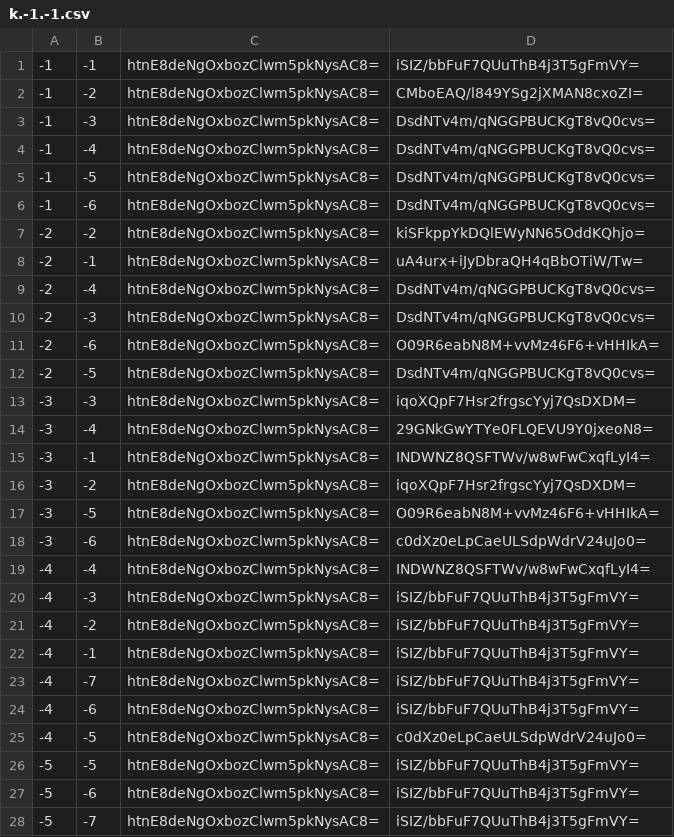
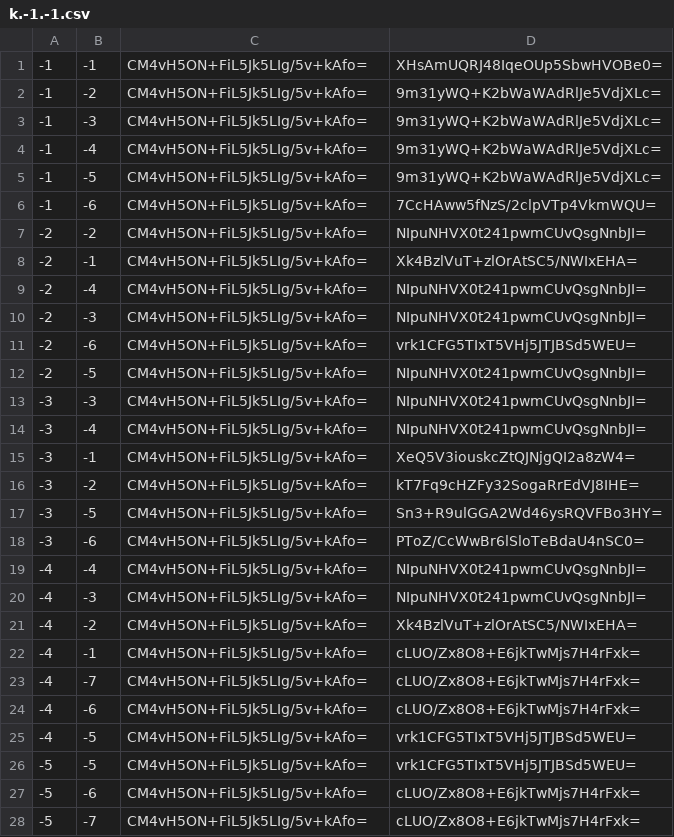
Before and after one commit to feelemyer/Fejard, a CSV file: tiles/zoom.-1/metadata/k.-1.-1.csv, drawn as a sheet; only a part is shown; the diff covers the shown part only.

```diff
--- a/tiles/zoom.-1/metadata/k.-1.-1.csv
+++ b/tiles/zoom.-1/metadata/k.-1.-1.csv
@@ -1,28 +1,28 @@
--1,-1,htnE8deNgOxbozClwm5pkNysAC8=,iSIZ/bbFuF7QUuThB4j3T5gFmVY=
--1,-2,htnE8deNgOxbozClwm5pkNysAC8=,CMboEAQ/l849YSg2jXMAN8cxoZI=
--1,-3,htnE8deNgOxbozClwm5pkNysAC8=,DsdNTv4m/qNGGPBUCKgT8vQ0cvs=
--1,-4,htnE8deNgOxbozClwm5pkNysAC8=,DsdNTv4m/qNGGPBUCKgT8vQ0cvs=
--1,-5,htnE8deNgOxbozClwm5pkNysAC8=,DsdNTv4m/qNGGPBUCKgT8vQ0cvs=
--1,-6,htnE8deNgOxbozClwm5pkNysAC8=,DsdNTv4m/qNGGPBUCKgT8vQ0cvs=
--2,-2,htnE8deNgOxbozClwm5pkNysAC8=,kiSFkppYkDQlEWyNN65OddKQhjo=
--2,-1,htnE8deNgOxbozClwm5pkNysAC8=,uA4urx+iJyDbraQH4qBbOTiW/Tw=
--2,-4,htnE8deNgOxbozClwm5pkNysAC8=,DsdNTv4m/qNGGPBUCKgT8vQ0cvs=
--2,-3,htnE8deNgOxbozClwm5pkNysAC8=,DsdNTv4m/qNGGPBUCKgT8vQ0cvs=
--2,-6,htnE8deNgOxbozClwm5pkNysAC8=,O09R6eabN8M+vvMz46F6+vHHIkA=
--2,-5,htnE8deNgOxbozClwm5pkNysAC8=,DsdNTv4m/qNGGPBUCKgT8vQ0cvs=
--3,-3,htnE8deNgOxbozClwm5pkNysAC8=,iqoXQpF7Hsr2frgscYyj7QsDXDM=
--3,-4,htnE8deNgOxbozClwm5pkNysAC8=,29GNkGwYTYe0FLQEVU9Y0jxeoN8=
--3,-1,htnE8deNgOxbozClwm5pkNysAC8=,INDWNZ8QSFTWv/w8wFwCxqfLyI4=
--3,-2,htnE8deNgOxbozClwm5pkNysAC8=,iqoXQpF7Hsr2frgscYyj7QsDXDM=
--3,-5,htnE8deNgOxbozClwm5pkNysAC8=,O09R6eabN8M+vvMz46F6+vHHIkA=
--3,-6,htnE8deNgOxbozClwm5pkNysAC8=,c0dXz0eLpCaeULSdpWdrV24uJo0=
--4,-4,htnE8deNgOxbozClwm5pkNysAC8=,INDWNZ8QSFTWv/w8wFwCxqfLyI4=
--4,-3,htnE8deNgOxbozClwm5pkNysAC8=,iSIZ/bbFuF7QUuThB4j3T5gFmVY=
--4,-2,htnE8deNgOxbozClwm5pkNysAC8=,iSIZ/bbFuF7QUuThB4j3T5gFmVY=
--4,-1,htnE8deNgOxbozClwm5pkNysAC8=,iSIZ/bbFuF7QUuThB4j3T5gFmVY=
--4,-7,htnE8deNgOxbozClwm5pkNysAC8=,iSIZ/bbFuF7QUuThB4j3T5gFmVY=
--4,-6,htnE8deNgOxbozClwm5pkNysAC8=,iSIZ/bbFuF7QUuThB4j3T5gFmVY=
--4,-5,htnE8deNgOxbozClwm5pkNysAC8=,c0dXz0eLpCaeULSdpWdrV24uJo0=
--5,-5,htnE8deNgOxbozClwm5pkNysAC8=,iSIZ/bbFuF7QUuThB4j3T5gFmVY=
--5,-6,htnE8deNgOxbozClwm5pkNysAC8=,iSIZ/bbFuF7QUuThB4j3T5gFmVY=
--5,-7,htnE8deNgOxbozClwm5pkNysAC8=,iSIZ/bbFuF7QUuThB4j3T5gFmVY=
+-1,-1,CM4vH5ON+FiL5Jk5LIg/5v+kAfo=,XHsAmUQRJ48IqeOUp5SbwHVOBe0=
+-1,-2,CM4vH5ON+FiL5Jk5LIg/5v+kAfo=,9m31yWQ+K2bWaWAdRlJe5VdjXLc=
+-1,-3,CM4vH5ON+FiL5Jk5LIg/5v+kAfo=,9m31yWQ+K2bWaWAdRlJe5VdjXLc=
+-1,-4,CM4vH5ON+FiL5Jk5LIg/5v+kAfo=,9m31yWQ+K2bWaWAdRlJe5VdjXLc=
+-1,-5,CM4vH5ON+FiL5Jk5LIg/5v+kAfo=,9m31yWQ+K2bWaWAdRlJe5VdjXLc=
+-1,-6,CM4vH5ON+FiL5Jk5LIg/5v+kAfo=,7CcHAww5fNzS/2clpVTp4VkmWQU=
+-2,-2,CM4vH5ON+FiL5Jk5LIg/5v+kAfo=,NIpuNHVX0t241pwmCUvQsgNnbJI=
+-2,-1,CM4vH5ON+FiL5Jk5LIg/5v+kAfo=,Xk4BzlVuT+zlOrAtSC5/NWIxEHA=
+-2,-4,CM4vH5ON+FiL5Jk5LIg/5v+kAfo=,NIpuNHVX0t241pwmCUvQsgNnbJI=
+-2,-3,CM4vH5ON+FiL5Jk5LIg/5v+kAfo=,NIpuNHVX0t241pwmCUvQsgNnbJI=
+-2,-6,CM4vH5ON+FiL5Jk5LIg/5v+kAfo=,vrk1CFG5TIxT5VHj5JTJBSd5WEU=
+-2,-5,CM4vH5ON+FiL5Jk5LIg/5v+kAfo=,NIpuNHVX0t241pwmCUvQsgNnbJI=
+-3,-3,CM4vH5ON+FiL5Jk5LIg/5v+kAfo=,NIpuNHVX0t241pwmCUvQsgNnbJI=
+-3,-4,CM4vH5ON+FiL5Jk5LIg/5v+kAfo=,NIpuNHVX0t241pwmCUvQsgNnbJI=
+-3,-1,CM4vH5ON+FiL5Jk5LIg/5v+kAfo=,XeQ5V3iouskcZtQJNjgQI2a8zW4=
+-3,-2,CM4vH5ON+FiL5Jk5LIg/5v+kAfo=,kT7Fq9cHZFy32SogaRrEdVJ8IHE=
+-3,-5,CM4vH5ON+FiL5Jk5LIg/5v+kAfo=,Sn3+R9ulGGA2Wd46ysRQVFBo3HY=
+-3,-6,CM4vH5ON+FiL5Jk5LIg/5v+kAfo=,PToZ/CcWwBr6lSloTeBdaU4nSC0=
+-4,-4,CM4vH5ON+FiL5Jk5LIg/5v+kAfo=,NIpuNHVX0t241pwmCUvQsgNnbJI=
+-4,-3,CM4vH5ON+FiL5Jk5LIg/5v+kAfo=,NIpuNHVX0t241pwmCUvQsgNnbJI=
+-4,-2,CM4vH5ON+FiL5Jk5LIg/5v+kAfo=,Xk4BzlVuT+zlOrAtSC5/NWIxEHA=
+-4,-1,CM4vH5ON+FiL5Jk5LIg/5v+kAfo=,cLUO/Zx8O8+E6jkTwMjs7H4rFxk=
+-4,-7,CM4vH5ON+FiL5Jk5LIg/5v+kAfo=,cLUO/Zx8O8+E6jkTwMjs7H4rFxk=
+-4,-6,CM4vH5ON+FiL5Jk5LIg/5v+kAfo=,cLUO/Zx8O8+E6jkTwMjs7H4rFxk=
+-4,-5,CM4vH5ON+FiL5Jk5LIg/5v+kAfo=,vrk1CFG5TIxT5VHj5JTJBSd5WEU=
+-5,-5,CM4vH5ON+FiL5Jk5LIg/5v+kAfo=,vrk1CFG5TIxT5VHj5JTJBSd5WEU=
+-5,-6,CM4vH5ON+FiL5Jk5LIg/5v+kAfo=,cLUO/Zx8O8+E6jkTwMjs7H4rFxk=
+-5,-7,CM4vH5ON+FiL5Jk5LIg/5v+kAfo=,cLUO/Zx8O8+E6jkTwMjs7H4rFxk=
```
Also changed, not shown: 16 edited cells elsewhere in this file, tiles/zoom.-1/metadata/k.-1.0.csv, tiles/zoom.-1/metadata/k.0.-1.csv, 25 other files.
